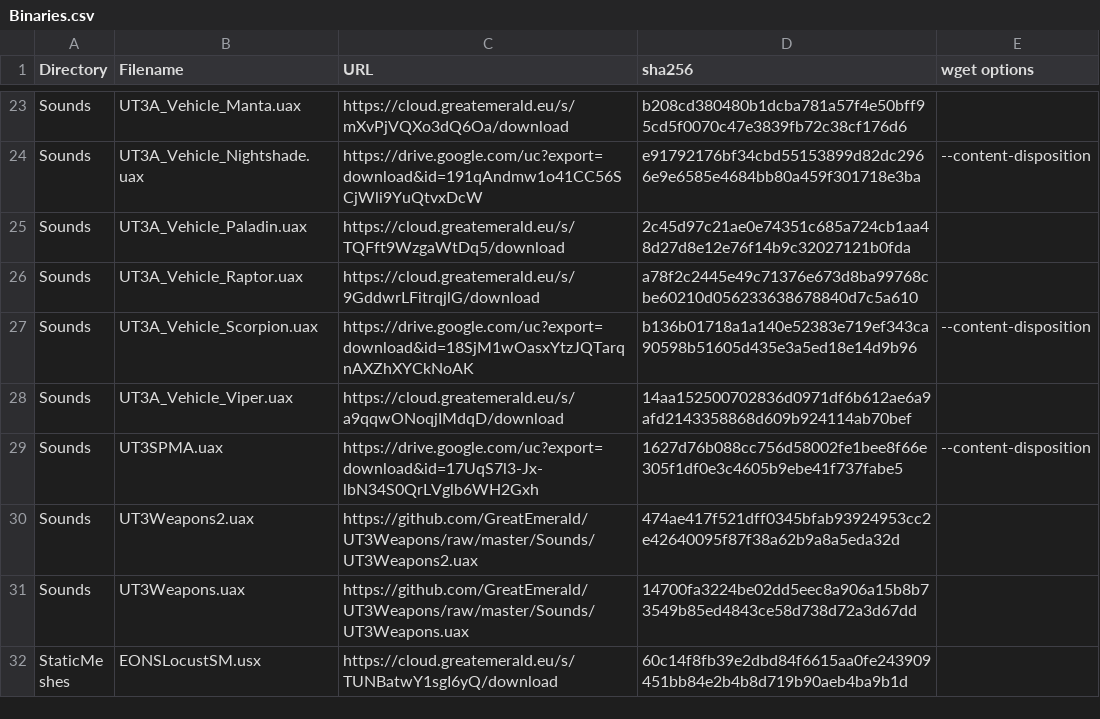
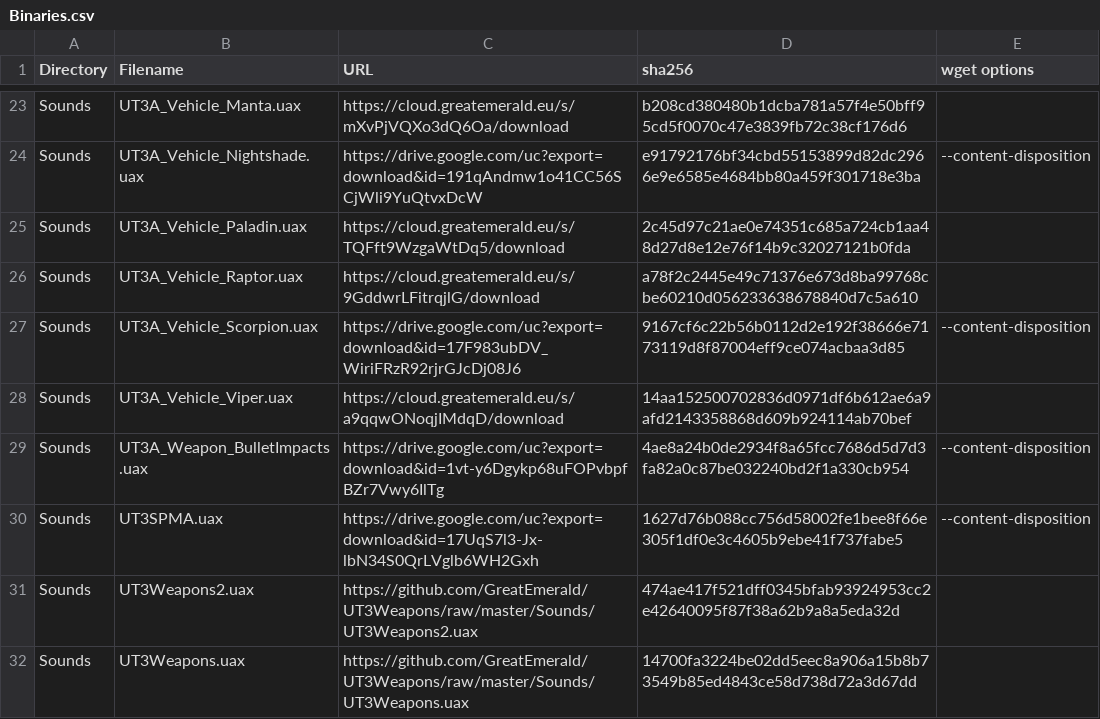
Before and after one commit to GreatEmerald/UT3Vehicles, a CSV file: Binaries.csv, drawn as a sheet; only a part is shown, gaps mark what is left out; the shorter side is filled out with more unchanged rows.

Commit message:
Update Binaries.csv

```diff
--- a/Binaries.csv
+++ b/Binaries.csv
@@ -26,4 +26,5 @@ Sounds,UT3A_Vehicle_Paladin.uax,https://cloud.greatemerald.eu/s/TQFft9WzgaWtDq5/
 Sounds,UT3A_Vehicle_Raptor.uax,https://cloud.greatemerald.eu/s/9GddwrLFitrqjlG/download,a78f2c2445e49c71376e673d8ba99768cbe60210d056233638678840d7c5a610,
-Sounds,UT3A_Vehicle_Scorpion.uax,https://drive.google.com/uc?export=download&id=18SjM1wOasxYtzJQTarqnAXZhXYCkNoAK,b136b01718a1a140e52383e719ef343ca90598b51605d435e3a5ed18e14d9b96,--content-disposition
+Sounds,UT3A_Vehicle_Scorpion.uax,https://drive.google.com/uc?export=download&id=17F983ubDV_WiriFRzR92rjrGJcDj08J6,9167cf6c22b56b0112d2e192f38666e7173119d8f87004eff9ce074acbaa3d85,--content-disposition
 Sounds,UT3A_Vehicle_Viper.uax,https://cloud.greatemerald.eu/s/a9qqwONoqjIMdqD/download,14aa152500702836d0971df6b612ae6a9afd2143358868d609b924114ab70bef,
+Sounds,UT3A_Weapon_BulletImpacts.uax,https://drive.google.com/uc?export=download&id=1vt-y6Dgykp68uFOPvbpfBZr7Vwy6IlTg,4ae8a24b0de2934f8a65fcc7686d5d7d3fa82a0c87be032240bd2f1a330cb954,--content-disposition
 Sounds,UT3SPMA.uax,https://drive.google.com/uc?export=download&id=17UqS7l3-Jx-lbN34S0QrLVglb6WH2Gxh,1627d76b088cc756d58002fe1bee8f66e305f1df0e3c4605b9ebe41f737fabe5,--content-disposition
```
